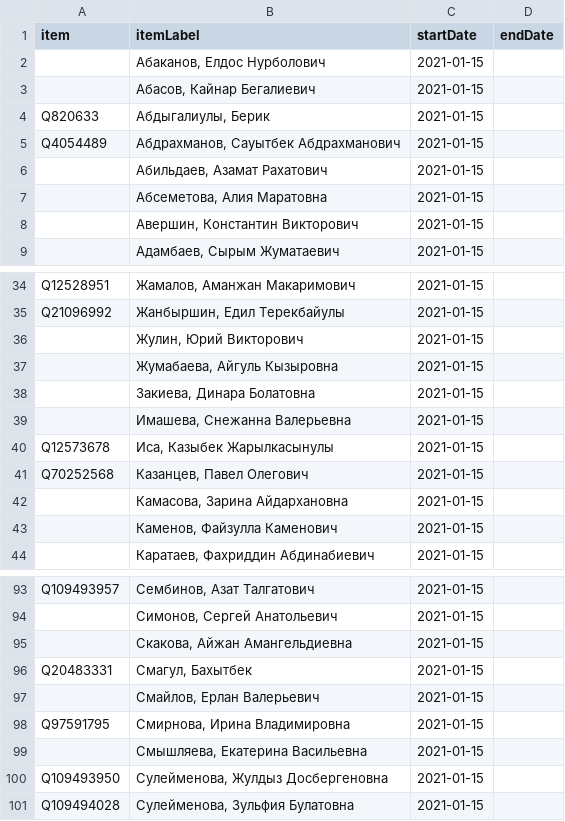
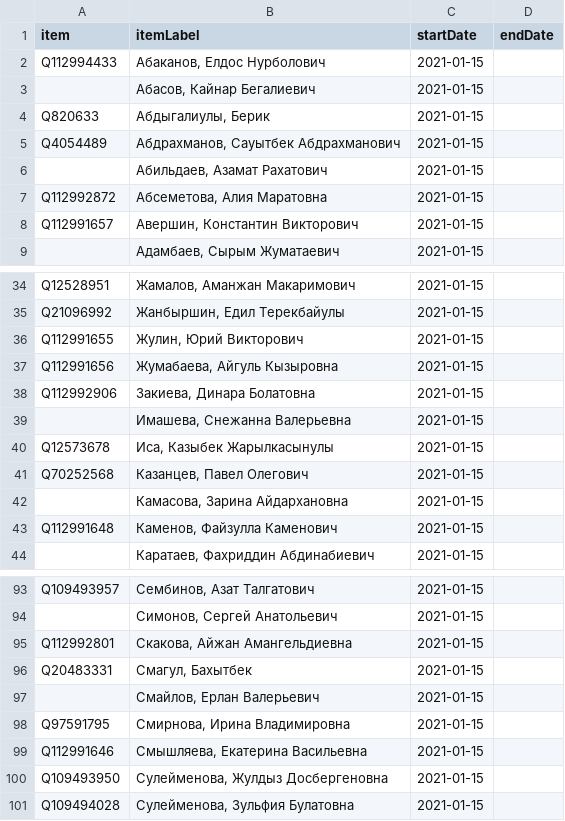
Before and after one commit to every-politician-scrapers/kazakhstan-cabinet, a CSV file: sources/mazhilis-7/scraped.csv, drawn as a sheet; only a part is shown, gaps mark what is left out; the diff covers the shown part only.

```diff
--- a/sources/mazhilis-7/scraped.csv
+++ b/sources/mazhilis-7/scraped.csv
@@ -1,3 +1,3 @@
 item,itemLabel,startDate,endDate
-"","Абаканов, Елдос Нурболович",2021-01-15,
+Q112994433,"Абаканов, Елдос Нурболович",2021-01-15,
 ,"Абасов, Кайнар Бегалиевич",2021-01-15,
@@ -6,4 +6,4 @@ Q4054489,"Абдрахманов, Сауытбек Абдрахманович",2
 ,"Абильдаев, Азамат Рахатович",2021-01-15,
-"","Абсеметова, Алия Маратовна",2021-01-15,
-"","Авершин, Константин Викторович",2021-01-15,
+Q112992872,"Абсеметова, Алия Маратовна",2021-01-15,
+Q112991657,"Авершин, Константин Викторович",2021-01-15,
 ,"Адамбаев, Сырым Жуматаевич",2021-01-15,
@@ -35,5 +35,5 @@ Q12528951,"Жамалов, Аманжан Макаримович",2021-01-15,
 Q21096992,"Жанбыршин, Едил Терекбайулы",2021-01-15,
-"","Жулин, Юрий Викторович",2021-01-15,
-"","Жумабаева, Айгуль Кызыровна",2021-01-15,
-"","Закиева, Динара Болатовна",2021-01-15,
+Q112991655,"Жулин, Юрий Викторович",2021-01-15,
+Q112991656,"Жумабаева, Айгуль Кызыровна",2021-01-15,
+Q112992906,"Закиева, Динара Болатовна",2021-01-15,
 ,"Имашева, Снежанна Валерьевна",2021-01-15,
@@ -42,3 +42,3 @@ Q70252568,"Казанцев, Павел Олегович",2021-01-15,
 ,"Камасова, Зарина Айдархановна",2021-01-15,
-"","Каменов, Файзулла Каменович",2021-01-15,
+Q112991648,"Каменов, Файзулла Каменович",2021-01-15,
 ,"Каратаев, Фахриддин Абдинабиевич",2021-01-15,
@@ -94,3 +94,3 @@ Q109493957,"Сембинов, Азат Талгатович",2021-01-15,
 ,"Симонов, Сергей Анатольевич",2021-01-15,
-"","Скакова, Айжан Амангельдиевна",2021-01-15,
+Q112992801,"Скакова, Айжан Амангельдиевна",2021-01-15,
 Q20483331,"Смагул, Бахытбек",2021-01-15,
@@ -98,3 +98,3 @@ Q20483331,"Смагул, Бахытбек",2021-01-15,
 Q97591795,"Смирнова, Ирина Владимировна",2021-01-15,
-"","Смышляева, Екатерина Васильевна",2021-01-15,
+Q112991646,"Смышляева, Екатерина Васильевна",2021-01-15,
 Q109493950,"Сулейменова, Жулдыз Досбергеновна",2021-01-15,
```
Also changed, not shown: 4 edited cells elsewhere in this file, sources/mazhilis-7/diff.csv, sources/mazhilis-7/wikidata.csv, 2 other files.
